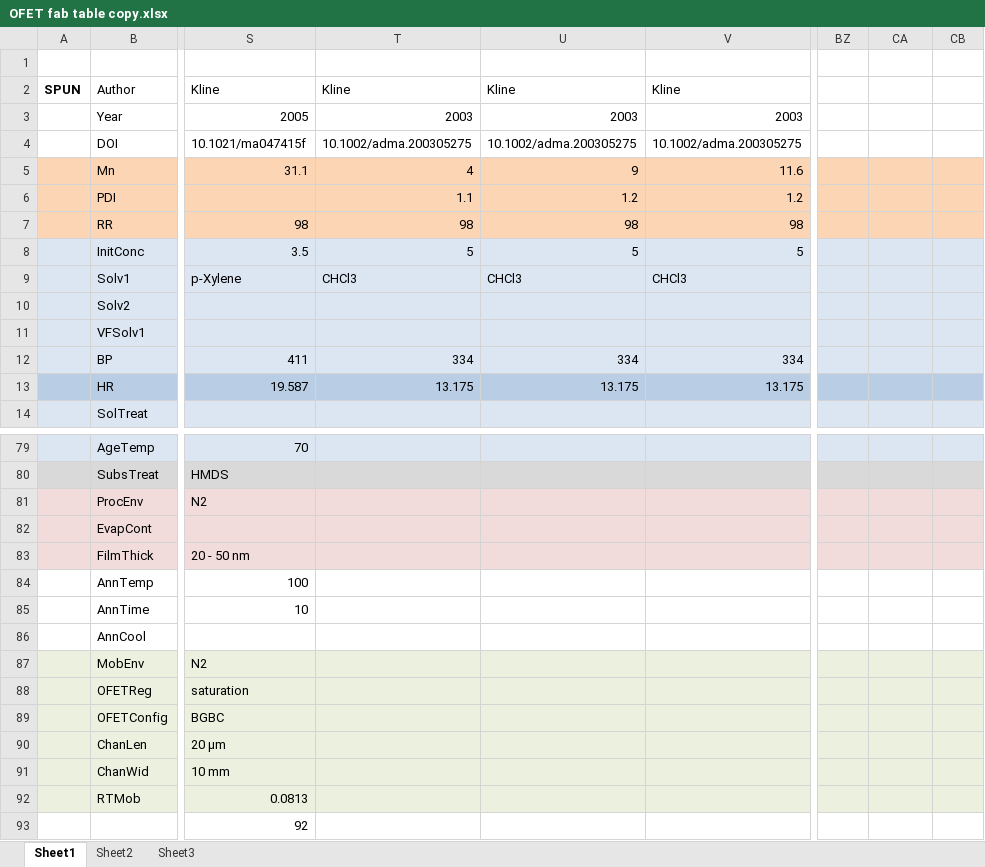
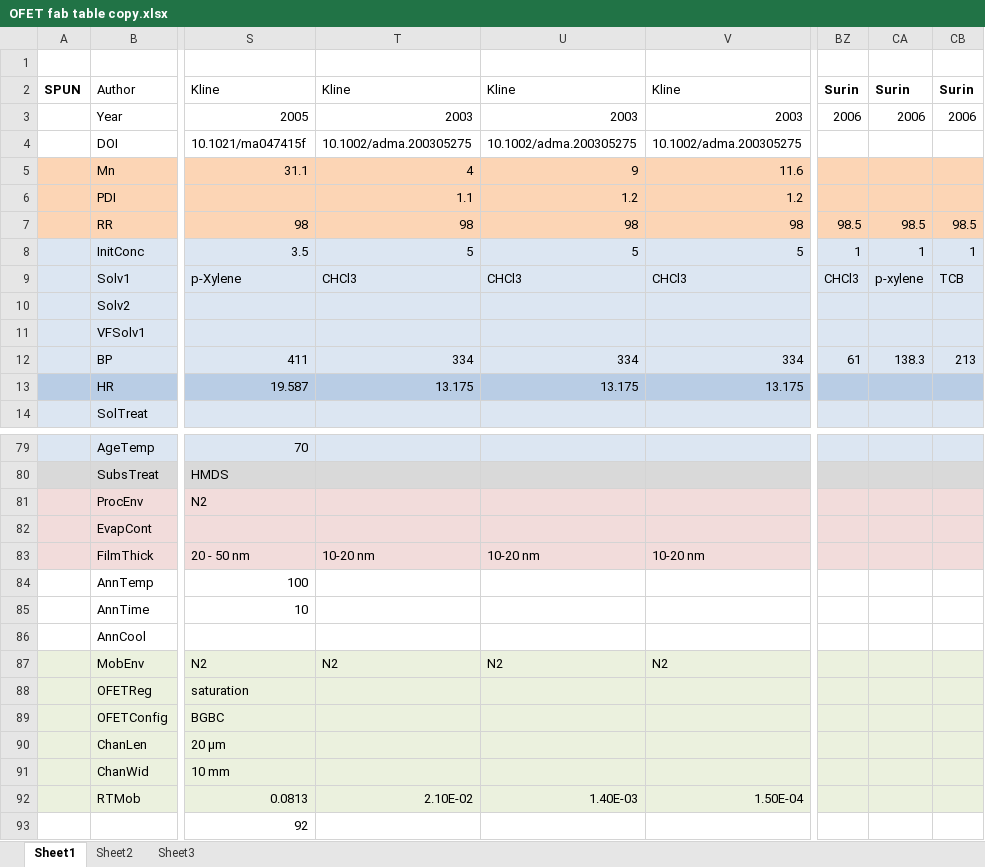
Before and after one commit to Imperssonator/Sudden_Valley, an Excel workbook: OFET fab table copy.xlsx, sheet Sheet1, drawn as a sheet; only a part is shown, gaps mark what is left out; values as stored, in another font and other column widths than the file's, no borders; charts and pictures not drawn; the diff covers the shown part only; the diff names each change by its address in the sheet, - before the commit and + after, or states it on an @@ line.

Commit message:
OFET fab table copy
added some Surin info

```diff
--- a/OFET fab table copy.xlsx (sheet Sheet1)
+++ b/OFET fab table copy.xlsx (sheet Sheet1)
-BZ2: (empty)
+BZ2: Surin
-CA2: (empty)
+CA2: Surin
-CB2: (empty)
+CB2: Surin
-BZ3: (empty)
+BZ3: 2006
-CA3: (empty)
+CA3: 2006
-CB3: (empty)
+CB3: 2006
-BZ7: (empty)
+BZ7: 98.5
-CA7: (empty)
+CA7: 98.5
-CB7: (empty)
+CB7: 98.5
-BZ8: (empty)
+BZ8: 1
-CA8: (empty)
+CA8: 1
-CB8: (empty)
+CB8: 1
-BZ9: (empty)
+BZ9: CHCl3
-CA9: (empty)
+CA9: p-xylene
-CB9: (empty)
+CB9: TCB
-BZ12: (empty)
+BZ12: 61
-CA12: (empty)
+CA12: 138.3
-CB12: (empty)
+CB12: 213
-T83: (empty)
+T83: 10-20 nm
-U83: (empty)
+U83: 10-20 nm
-V83: (empty)
+V83: 10-20 nm
-T87: (empty)
+T87: N2
-U87: (empty)
+U87: N2
-V87: (empty)
+V87: N2
-T92: (empty)
+T92: 2.10E-02
-U92: (empty)
+U92: 1.40E-03
-V92: (empty)
+V92: 1.50E-04
```
Also changed, not shown: 54 edited cells elsewhere in this sheet.
